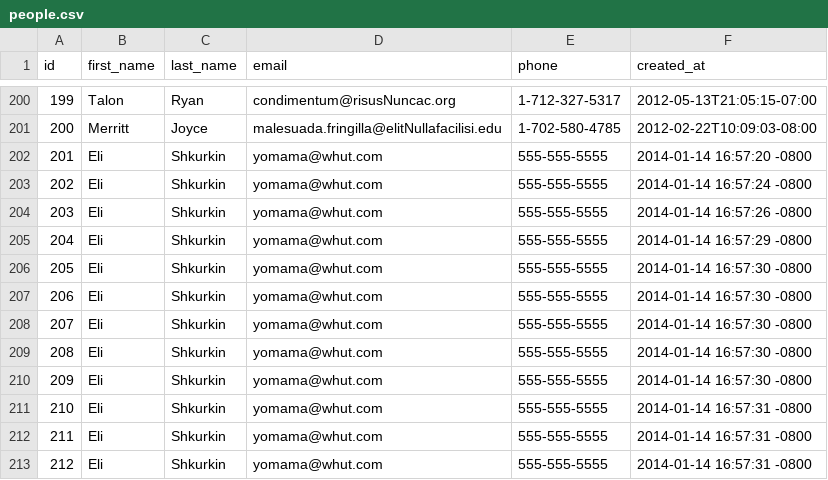
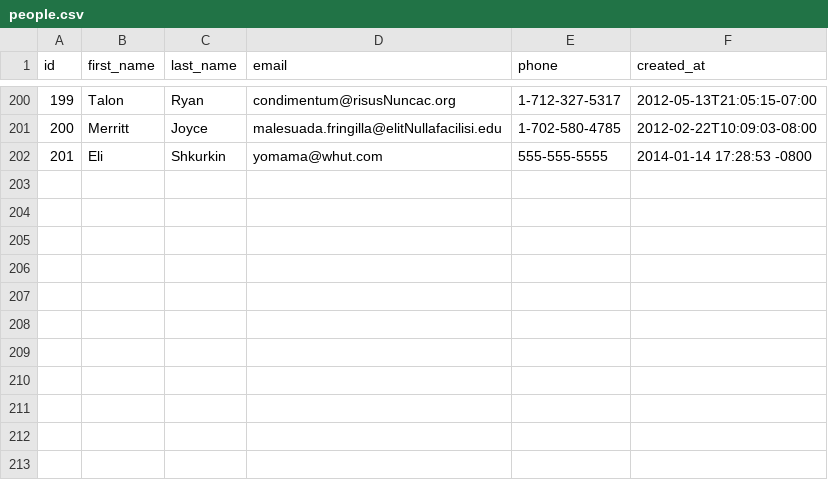
Before and after one commit to christina-taggart/parse-csv, a CSV file: source/people.csv, drawn as a sheet; only a part is shown, gaps mark what is left out.

```diff
--- a/source/people.csv
+++ b/source/people.csv
@@ -201,13 +201,2 @@ id,first_name,last_name,email,phone,created_at
 200,Merritt,Joyce,malesuada.fringilla@elitNullafacilisi.edu,1-702-580-4785,2012-02-22T10:09:03-08:00
-201,Eli,Shkurkin,yomama@whut.com,555-555-5555,2014-01-14 16:57:20 -0800
-202,Eli,Shkurkin,yomama@whut.com,555-555-5555,2014-01-14 16:57:24 -0800
-203,Eli,Shkurkin,yomama@whut.com,555-555-5555,2014-01-14 16:57:26 -0800
-204,Eli,Shkurkin,yomama@whut.com,555-555-5555,2014-01-14 16:57:29 -0800
-205,Eli,Shkurkin,yomama@whut.com,555-555-5555,2014-01-14 16:57:30 -0800
-206,Eli,Shkurkin,yomama@whut.com,555-555-5555,2014-01-14 16:57:30 -0800
-207,Eli,Shkurkin,yomama@whut.com,555-555-5555,2014-01-14 16:57:30 -0800
-208,Eli,Shkurkin,yomama@whut.com,555-555-5555,2014-01-14 16:57:30 -0800
-209,Eli,Shkurkin,yomama@whut.com,555-555-5555,2014-01-14 16:57:30 -0800
-210,Eli,Shkurkin,yomama@whut.com,555-555-5555,2014-01-14 16:57:31 -0800
-211,Eli,Shkurkin,yomama@whut.com,555-555-5555,2014-01-14 16:57:31 -0800
-212,Eli,Shkurkin,yomama@whut.com,555-555-5555,2014-01-14 16:57:31 -0800
+201,Eli,Shkurkin,yomama@whut.com,555-555-5555,2014-01-14 17:28:53 -0800
```
Also changed, not shown: 1 other file.
